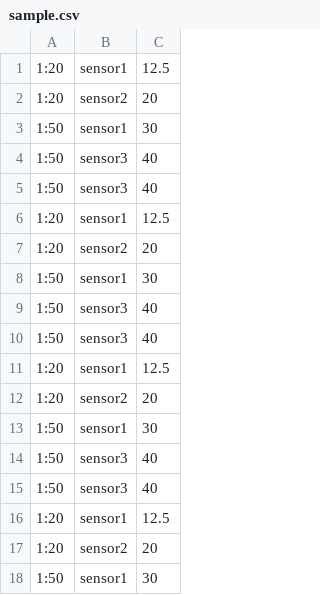
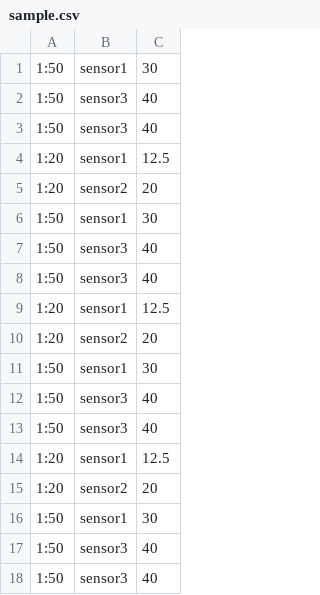
Before and after one commit to ShahJinali/FusionAlgorithm, a CSV file: sample.csv, drawn as a sheet; only a part is shown; the shorter side is filled out with more unchanged rows.

```diff
--- a/sample.csv
+++ b/sample.csv
@@ -1,13 +1 @@
-1:20,sensor1,12.5
-1:20,sensor2,20
-1:50,sensor1,30
-1:50,sensor3,40
-1:50,sensor3,40
-1:20,sensor1,12.5
-1:20,sensor2,20
-1:50,sensor1,30
-1:50,sensor3,40
-1:50,sensor3,40
-1:20,sensor1,12.5
-1:20,sensor2,20
 1:50,sensor1,30
```
Also changed, not shown: 2 other files.
